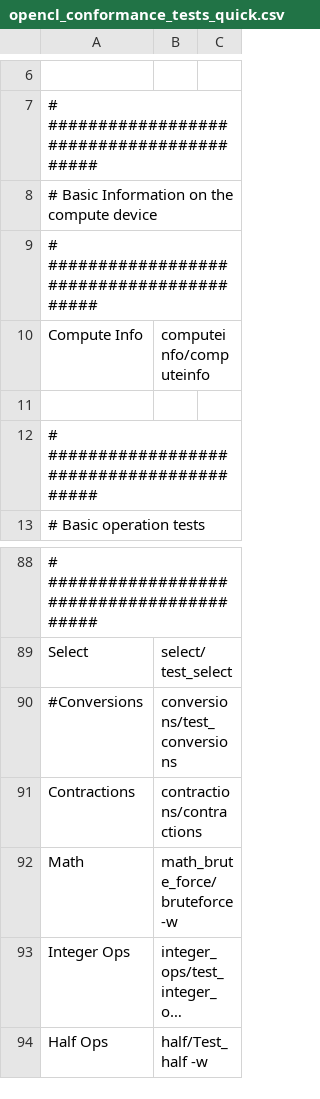
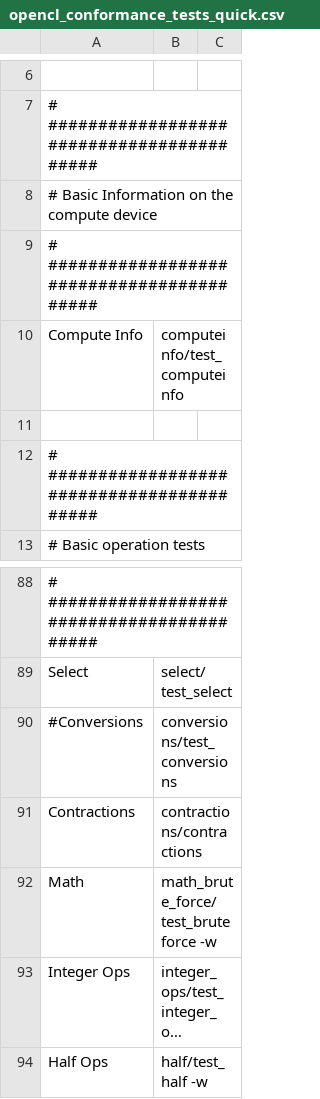
Before and after one commit to KhronosGroup/OpenCL-CTS, a CSV file: test_conformance/opencl_conformance_tests_quick.csv, drawn as a sheet; only a part is shown, gaps mark what is left out; long unchanged cells end in …; the diff names each change by its address in the sheet, - before the commit and + after, or states it on an @@ line.

```diff
--- a/test_conformance/opencl_conformance_tests_quick.csv
+++ b/test_conformance/opencl_conformance_tests_quick.csv
-B10: computeinfo/computeinfo
+B10: computeinfo/test_computeinfo
-B92: math_brute_force/bruteforce -w
+B92: math_brute_force/test_bruteforce -w
-B94: half/Test_half -w
+B94: half/test_half -w
```
Also changed, not shown: test_conformance/opencl_conformance_tests_full.csv, test_conformance/opencl_conformance_tests_full_no_math_or_conversions.csv, 38 other files.
